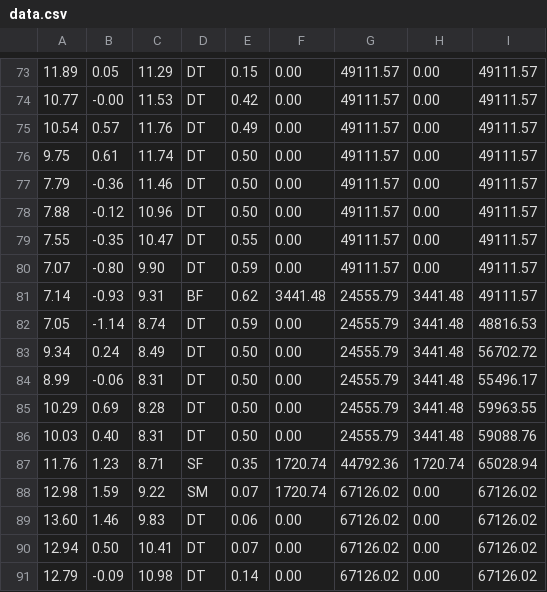
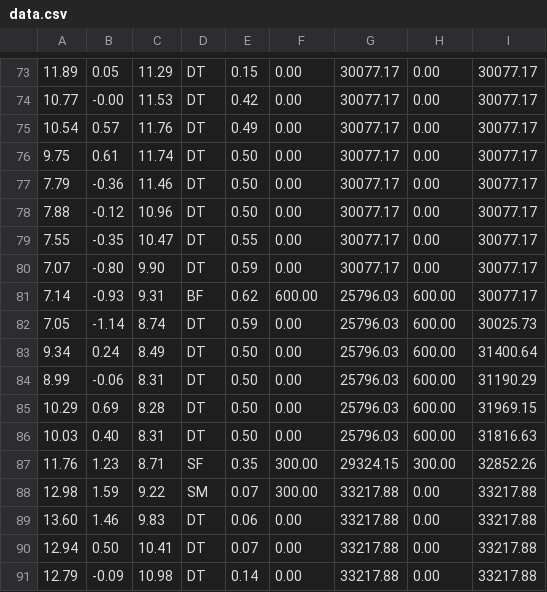
Before and after one commit to jordanmata15/Fuzzy-Stock-Trader, a CSV file: data/data.csv, drawn as a sheet; only a part is shown, gaps mark what is left out; the diff covers the shown part only.

```diff
--- a/data/data.csv
+++ b/data/data.csv
@@ -73,19 +73,19 @@
-11.89, 0.05, 11.29, DT, 0.15, 0.00, 49111.57, 0.00, 49111.57
-10.77, -0.00, 11.53, DT, 0.42, 0.00, 49111.57, 0.00, 49111.57
-10.54, 0.57, 11.76, DT, 0.49, 0.00, 49111.57, 0.00, 49111.57
-9.75, 0.61, 11.74, DT, 0.50, 0.00, 49111.57, 0.00, 49111.57
-7.79, -0.36, 11.46, DT, 0.50, 0.00, 49111.57, 0.00, 49111.57
-7.88, -0.12, 10.96, DT, 0.50, 0.00, 49111.57, 0.00, 49111.57
-7.55, -0.35, 10.47, DT, 0.55, 0.00, 49111.57, 0.00, 49111.57
-7.07, -0.80, 9.90, DT, 0.59, 0.00, 49111.57, 0.00, 49111.57
-7.14, -0.93, 9.31, BF, 0.62, 3441.48, 24555.79, 3441.48, 49111.57
-7.05, -1.14, 8.74, DT, 0.59, 0.00, 24555.79, 3441.48, 48816.53
-9.34, 0.24, 8.49, DT, 0.50, 0.00, 24555.79, 3441.48, 56702.72
-8.99, -0.06, 8.31, DT, 0.50, 0.00, 24555.79, 3441.48, 55496.17
-10.29, 0.69, 8.28, DT, 0.50, 0.00, 24555.79, 3441.48, 59963.55
-10.03, 0.40, 8.31, DT, 0.50, 0.00, 24555.79, 3441.48, 59088.76
-11.76, 1.23, 8.71, SF, 0.35, 1720.74, 44792.36, 1720.74, 65028.94
-12.98, 1.59, 9.22, SM, 0.07, 1720.74, 67126.02, 0.00, 67126.02
-13.60, 1.46, 9.83, DT, 0.06, 0.00, 67126.02, 0.00, 67126.02
-12.94, 0.50, 10.41, DT, 0.07, 0.00, 67126.02, 0.00, 67126.02
-12.79, -0.09, 10.98, DT, 0.14, 0.00, 67126.02, 0.00, 67126.02
+11.89, 0.05, 11.29, DT, 0.15, 0.00, 30077.17, 0.00, 30077.17
+10.77, -0.00, 11.53, DT, 0.42, 0.00, 30077.17, 0.00, 30077.17
+10.54, 0.57, 11.76, DT, 0.49, 0.00, 30077.17, 0.00, 30077.17
+9.75, 0.61, 11.74, DT, 0.50, 0.00, 30077.17, 0.00, 30077.17
+7.79, -0.36, 11.46, DT, 0.50, 0.00, 30077.17, 0.00, 30077.17
+7.88, -0.12, 10.96, DT, 0.50, 0.00, 30077.17, 0.00, 30077.17
+7.55, -0.35, 10.47, DT, 0.55, 0.00, 30077.17, 0.00, 30077.17
+7.07, -0.80, 9.90, DT, 0.59, 0.00, 30077.17, 0.00, 30077.17
+7.14, -0.93, 9.31, BF, 0.62, 600.00, 25796.03, 600.00, 30077.17
+7.05, -1.14, 8.74, DT, 0.59, 0.00, 25796.03, 600.00, 30025.73
+9.34, 0.24, 8.49, DT, 0.50, 0.00, 25796.03, 600.00, 31400.64
+8.99, -0.06, 8.31, DT, 0.50, 0.00, 25796.03, 600.00, 31190.29
+10.29, 0.69, 8.28, DT, 0.50, 0.00, 25796.03, 600.00, 31969.15
+10.03, 0.40, 8.31, DT, 0.50, 0.00, 25796.03, 600.00, 31816.63
+11.76, 1.23, 8.71, SF, 0.35, 300.00, 29324.15, 300.00, 32852.26
+12.98, 1.59, 9.22, SM, 0.07, 300.00, 33217.88, 0.00, 33217.88
+13.60, 1.46, 9.83, DT, 0.06, 0.00, 33217.88, 0.00, 33217.88
+12.94, 0.50, 10.41, DT, 0.07, 0.00, 33217.88, 0.00, 33217.88
+12.79, -0.09, 10.98, DT, 0.14, 0.00, 33217.88, 0.00, 33217.88
```
Also changed, not shown: 137 edited cells elsewhere in this file, 1 other file.
